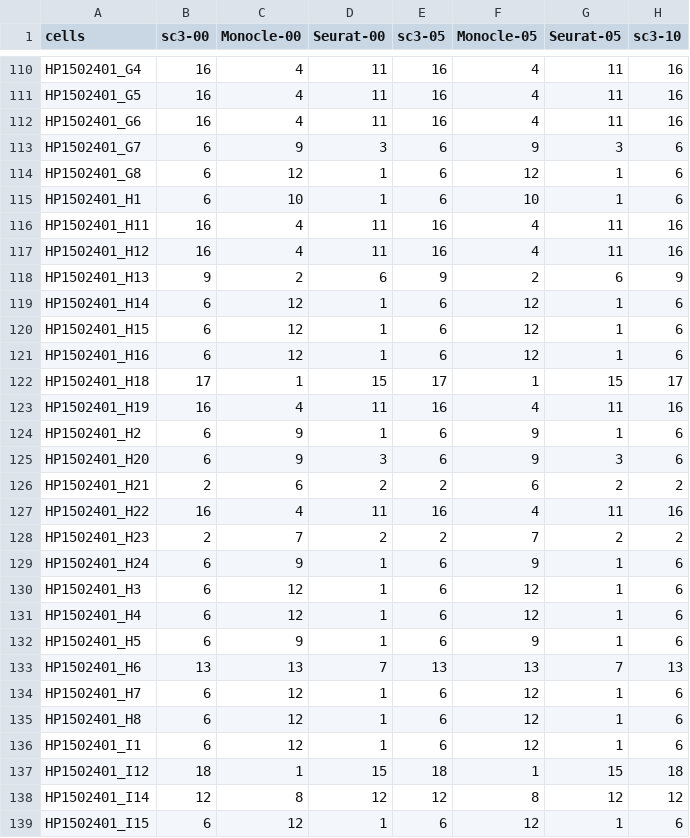
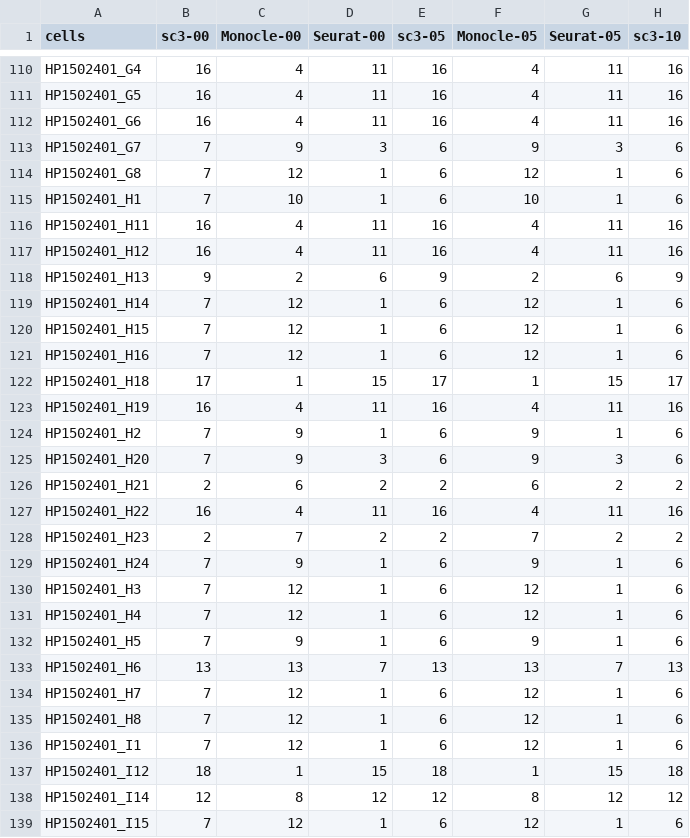
Before and after one commit to HectorRDB/Pancreas, a CSV file: Data/Dune/segerstolpe_comp1_Dune.csv, drawn as a sheet; only a part is shown, gaps mark what is left out; the diff covers the shown part only; the diff names each change by its address in the sheet, - before the commit and + after, or states it on an @@ line.

```diff
--- a/Data/Dune/segerstolpe_comp1_Dune.csv
+++ b/Data/Dune/segerstolpe_comp1_Dune.csv
-B113:B115 (sc3-00): 6
+B113:B115 (sc3-00): 7
-B119:B121 (sc3-00): 6
+B119:B121 (sc3-00): 7
-B124:B125 (sc3-00): 6
+B124:B125 (sc3-00): 7
-B129:B132 (sc3-00): 6
+B129:B132 (sc3-00): 7
-B134:B136 (sc3-00): 6
+B134:B136 (sc3-00): 7
-B139 (sc3-00): 6
+B139 (sc3-00): 7
```
Also changed, not shown: 101 edited cells elsewhere in this file, 21 other files.
